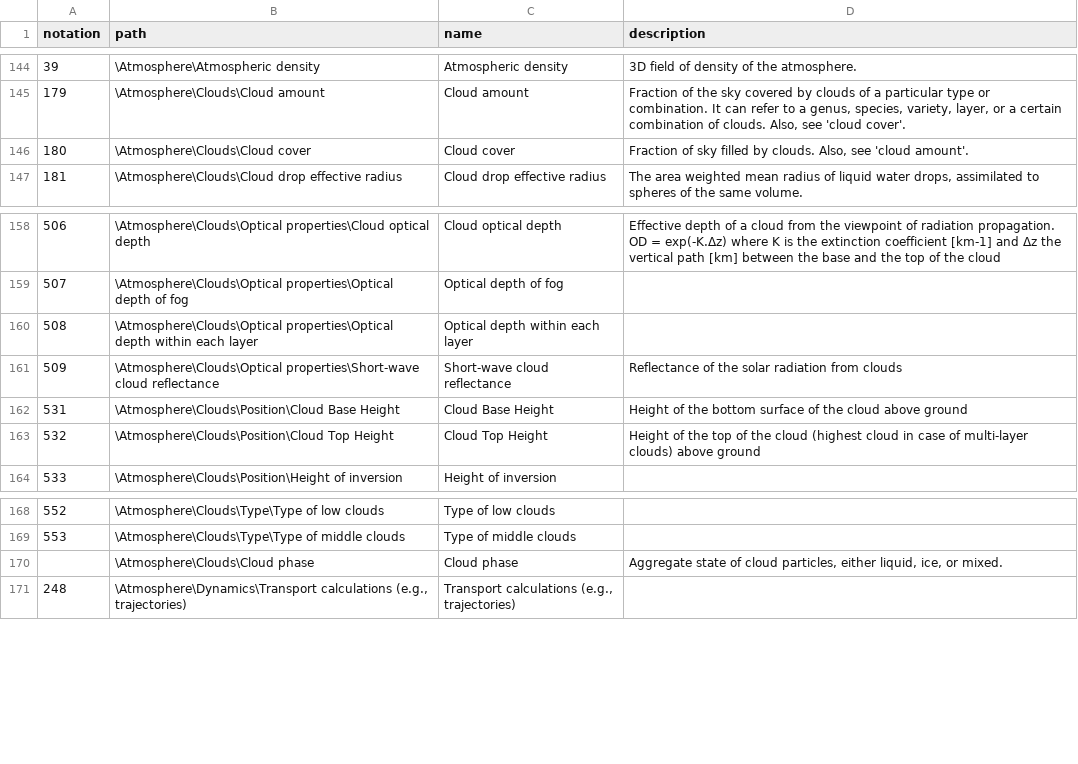
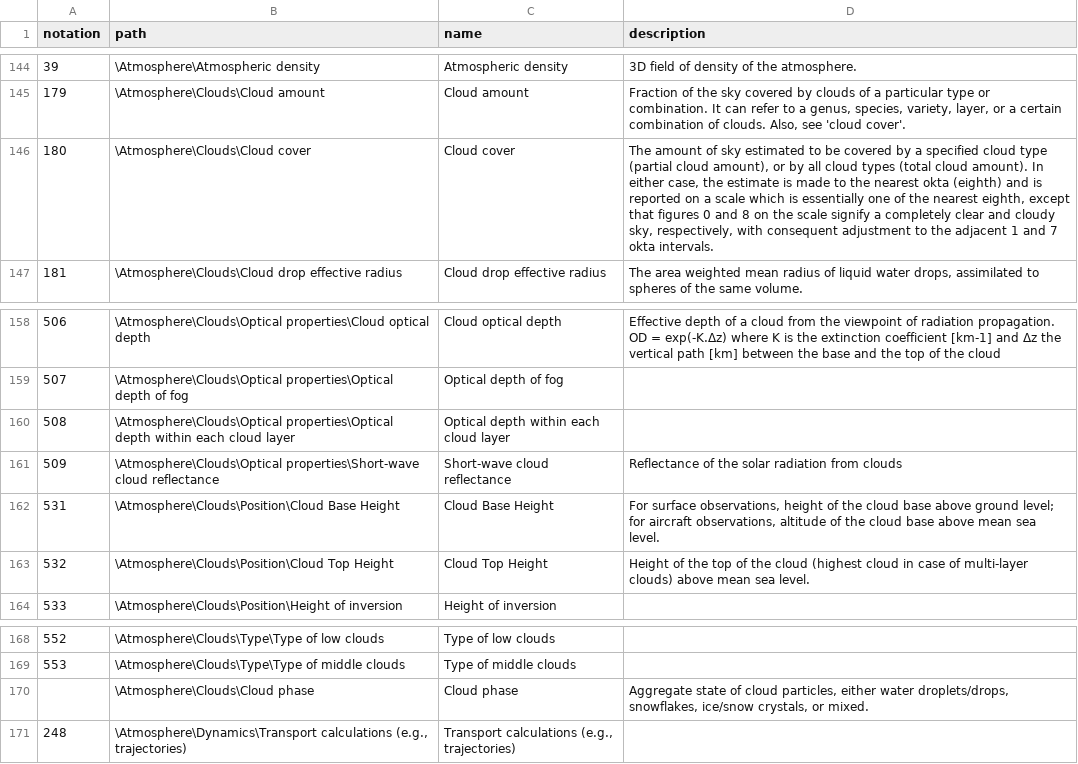
Before and after one commit to wmo-im/wmds, a CSV file: tables_en/1-01-01.csv, drawn as a sheet; only a part is shown, gaps mark what is left out.

Commit message:
Update 1-01-01.csv

```diff
--- a/tables_en/1-01-01.csv
+++ b/tables_en/1-01-01.csv
@@ -145,3 +145,3 @@ notation,path,name,description
 179,\Atmosphere\Clouds\Cloud amount,Cloud amount,"Fraction of the sky covered by clouds of a particular type or combination. It can refer to a genus, species, variety, layer, or a certain combination of clouds. Also, see 'cloud cover'."
-180,\Atmosphere\Clouds\Cloud cover,Cloud cover,"Fraction of sky filled by clouds. Also, see 'cloud amount'."
+180,\Atmosphere\Clouds\Cloud cover,Cloud cover,"The amount of sky estimated to be covered by a specified cloud type (partial cloud amount), or by all cloud types (total cloud amount). In either case, the estimate is made to the nearest okta (eighth) and is reported on a scale which is essentially one of the nearest eighth, except that figures 0 and 8 on the scale signify a completely clear and cloudy sky, respectively, with consequent adjustment to the adjacent 1 and 7 okta intervals."
 181,\Atmosphere\Clouds\Cloud drop effective radius,Cloud drop effective radius,"The area weighted mean radius of liquid water drops, assimilated to spheres of the same volume."
@@ -159,6 +159,6 @@ notation,path,name,description
 507,\Atmosphere\Clouds\Optical properties\Optical depth of fog,Optical depth of fog,
-508,\Atmosphere\Clouds\Optical properties\Optical depth within each layer,Optical depth within each layer,
+508,\Atmosphere\Clouds\Optical properties\Optical depth within each cloud layer,Optical depth within each cloud layer,
 509,\Atmosphere\Clouds\Optical properties\Short-wave cloud reflectance,Short-wave cloud reflectance,Reflectance of the solar radiation from clouds
-531,\Atmosphere\Clouds\Position\Cloud Base Height,Cloud Base Height,Height of the bottom surface of the cloud above ground
-532,\Atmosphere\Clouds\Position\Cloud Top Height,Cloud Top Height,Height of the top of the cloud (highest cloud in case of multi-layer clouds) above ground
+531,\Atmosphere\Clouds\Position\Cloud Base Height,Cloud Base Height,"For surface observations, height of the cloud base above ground level; for aircraft observations, altitude of the cloud base above mean sea level."
+532,\Atmosphere\Clouds\Position\Cloud Top Height,Cloud Top Height,Height of the top of the cloud (highest cloud in case of multi-layer clouds) above mean sea level.
 533,\Atmosphere\Clouds\Position\Height of inversion,Height of inversion,
@@ -169,3 +169,3 @@ notation,path,name,description
 553,\Atmosphere\Clouds\Type\Type of middle clouds,Type of middle clouds,
-,\Atmosphere\Clouds\Cloud phase,Cloud phase,"Aggregate state of cloud particles, either liquid, ice, or mixed."
+,\Atmosphere\Clouds\Cloud phase,Cloud phase,"Aggregate state of cloud particles, either water droplets/drops, snowflakes, ice/snow crystals, or mixed."
 248,"\Atmosphere\Dynamics\Transport calculations (e.g., trajectories)","Transport calculations (e.g., trajectories)",
```
